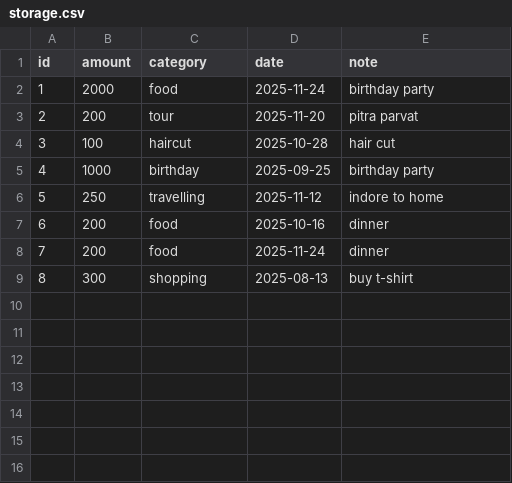
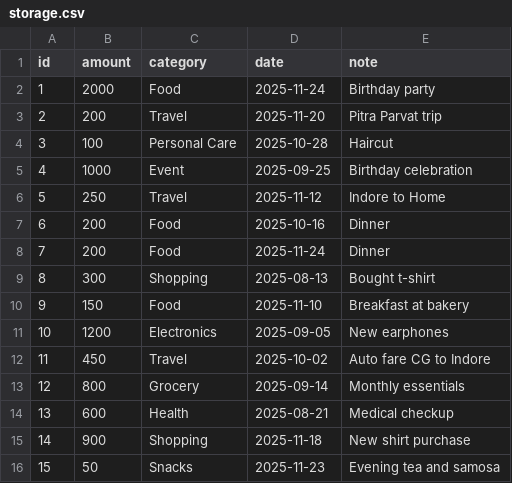
Before and after one commit to kanha165/Python-Expense-Tracker, a CSV file: storage.csv, drawn as a sheet.

Commit message:
Revise entries in storage.csv with new categories
Updated categories and notes for existing entries, added new entries.

```diff
--- a/storage.csv
+++ b/storage.csv
@@ -1,9 +1,16 @@
 id,amount,category,date,note
-1,2000,food,2025-11-24,birthday party
-2,200,tour,2025-11-20,pitra parvat
-3,100,haircut,2025-10-28,hair cut
-4,1000,birthday,2025-09-25,birthday party
-5,250,travelling,2025-11-12,indore to home
-6,200,food,2025-10-16,dinner
-7,200,food,2025-11-24,dinner
-8,300,shopping ,2025-08-13,buy t-shirt
+1,2000,Food,2025-11-24,Birthday party
+2,200,Travel,2025-11-20,Pitra Parvat trip
+3,100,Personal Care,2025-10-28,Haircut
+4,1000,Event,2025-09-25,Birthday celebration
+5,250,Travel,2025-11-12,Indore to Home
+6,200,Food,2025-10-16,Dinner
+7,200,Food,2025-11-24,Dinner
+8,300,Shopping,2025-08-13,Bought t-shirt
+9,150,Food,2025-11-10,Breakfast at bakery
+10,1200,Electronics,2025-09-05,New earphones
+11,450,Travel,2025-10-02,Auto fare CG to Indore
+12,800,Grocery,2025-09-14,Monthly essentials
+13,600,Health,2025-08-21,Medical checkup
+14,900,Shopping,2025-11-18,New shirt purchase
+15,50,Snacks,2025-11-23,Evening tea and samosa
```
